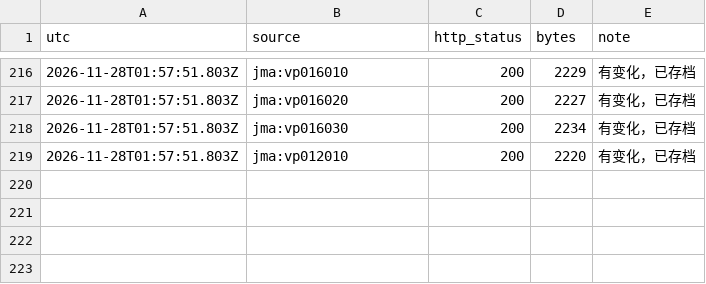
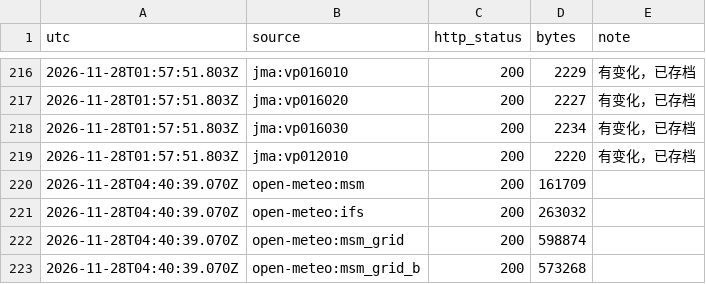
Before and after one commit to SHIELD-CAP/hokkaido-winter-route, a CSV file: data/fetch_log.csv, drawn as a sheet; only a part is shown, gaps mark what is left out.

```diff
--- a/data/fetch_log.csv
+++ b/data/fetch_log.csv
@@ -219 +219,5 @@ utc,source,http_status,bytes,note
 2026-11-28T01:57:51.803Z,jma:vp012010,200,2220,有变化，已存档
+2026-11-28T04:40:39.070Z,open-meteo:msm,200,161709,
+2026-11-28T04:40:39.070Z,open-meteo:ifs,200,263032,
+2026-11-28T04:40:39.070Z,open-meteo:msm_grid,200,598874,
+2026-11-28T04:40:39.070Z,open-meteo:msm_grid_b,200,573268,
```
Also changed, not shown: 6 other files.
